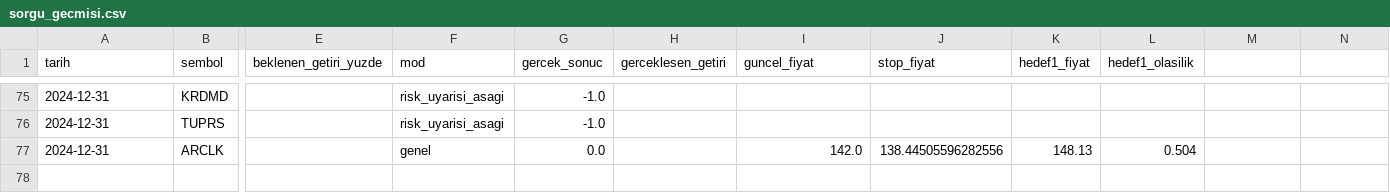
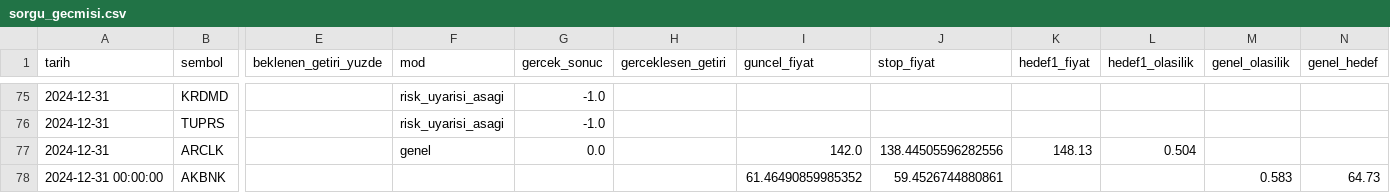
Before and after one commit to sifirdanbine01-commits/bist100-ai-tahmin, a CSV file: sorgu_gecmisi.csv, drawn as a sheet; only a part is shown, gaps mark what is left out; rows hold the shown columns only; the diff names each change by its address in the sheet, - before the commit and + after, or states it on an @@ line.

```diff
--- a/sorgu_gecmisi.csv
+++ b/sorgu_gecmisi.csv
-M1: (empty)
+M1: genel_olasilik
-N1: (empty)
+N1: genel_hedef
+row 78: 2024-12-31 00:00:00 | AKBNK |  |  |  |  | 61.46490859985352 | 59.4526744880861 |  |  | 0.583 | 64.73
```
